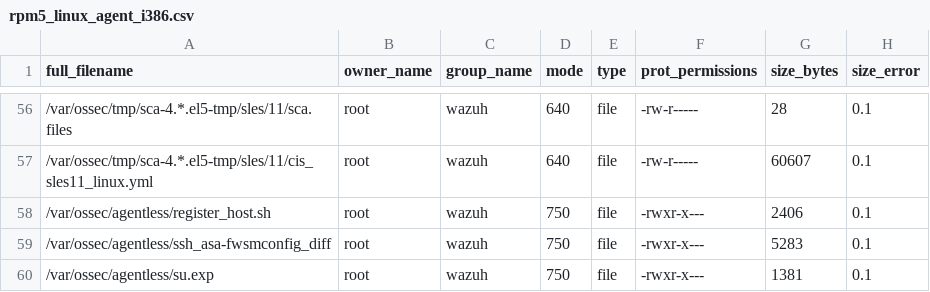
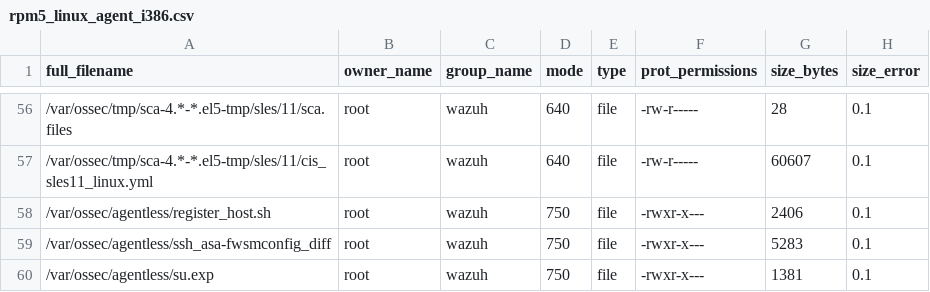
Before and after one commit to jonathanvalence/wazuh, a CSV file: .github/actions/check_files/rpm5_linux_agent_i386.csv, drawn as a sheet; only a part is shown, gaps mark what is left out; the diff covers the shown part only.

```diff
--- a/.github/actions/check_files/rpm5_linux_agent_i386.csv
+++ b/.github/actions/check_files/rpm5_linux_agent_i386.csv
@@ -56,3 +56,3 @@ full_filename,owner_name,group_name,mode,type,prot_permissions,size_bytes,size_e
-/var/ossec/tmp/sca-4.*.el5-tmp/sles/11/sca.files,root,wazuh,640,file,-rw-r-----,28,0.1
-/var/ossec/tmp/sca-4.*.el5-tmp/sles/11/cis_sles11_linux.yml,root,wazuh,640,file,-rw-r-----,60607,0.1
+/var/ossec/tmp/sca-4.*-*.el5-tmp/sles/11/sca.files,root,wazuh,640,file,-rw-r-----,28,0.1
+/var/ossec/tmp/sca-4.*-*.el5-tmp/sles/11/cis_sles11_linux.yml,root,wazuh,640,file,-rw-r-----,60607,0.1
 /var/ossec/agentless/register_host.sh,root,wazuh,750,file,-rwxr-x---,2406,0.1
```
Also changed, not shown: 1 added row, 1 removed row and 63 edited cells elsewhere in this file, .github/actions/check_files/rpm_linux_agent_amd64.csv, .github/actions/check_files/rpm_linux_agent_i386.csv, 5 other files.
